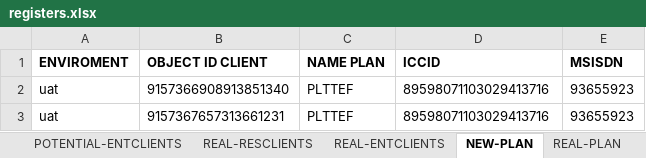
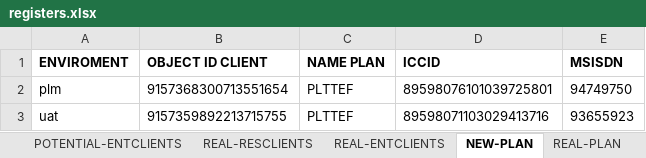
Before and after one commit to seba53b4/Automatizaci-nTFNU, an Excel workbook: MyFirstTest/registers.xlsx, sheet NEW-PLAN, drawn as a sheet; values as stored, in another font and other column widths than the file's, no borders; removed rows and columns are numbered as before the commit, all else as after; the diff names each change by its address in the sheet, - before the commit and + after, or states it on an @@ line.

```diff
--- a/MyFirstTest/registers.xlsx (sheet NEW-PLAN)
+++ b/MyFirstTest/registers.xlsx (sheet NEW-PLAN)
-row 2: uat | 9157366908913851340 | PLTTEF | 89598071103029413716 | 93655923
+row 2: plm | 9157368300713551654 | PLTTEF | 89598076101039725801 | 94749750
-B3 (OBJECT ID CLIENT): 9157367657313661231
+B3 (OBJECT ID CLIENT): 9157359892213715755
```
Also changed, not shown: sheet REAL-RESCLIENTS, sheet POTENTIAL-RESCLIENTS, 8 other files.
